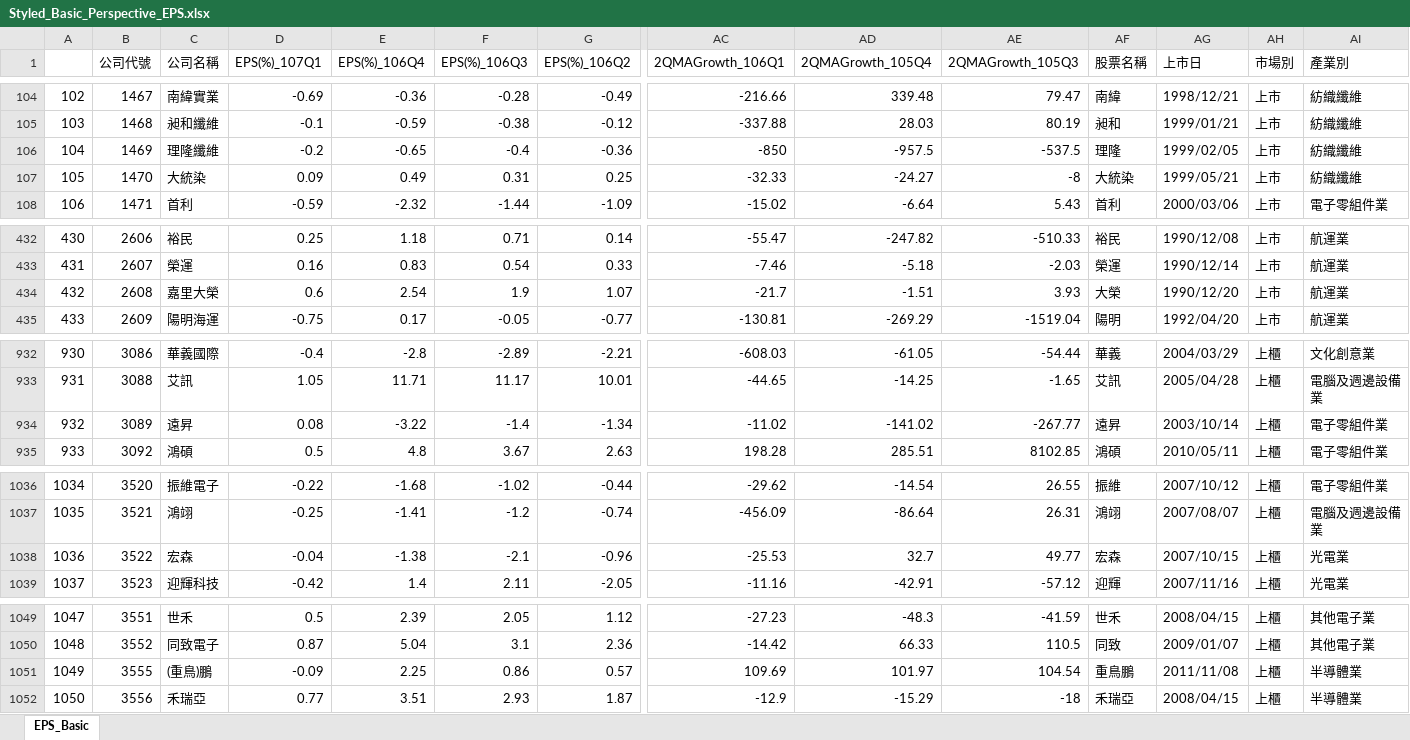
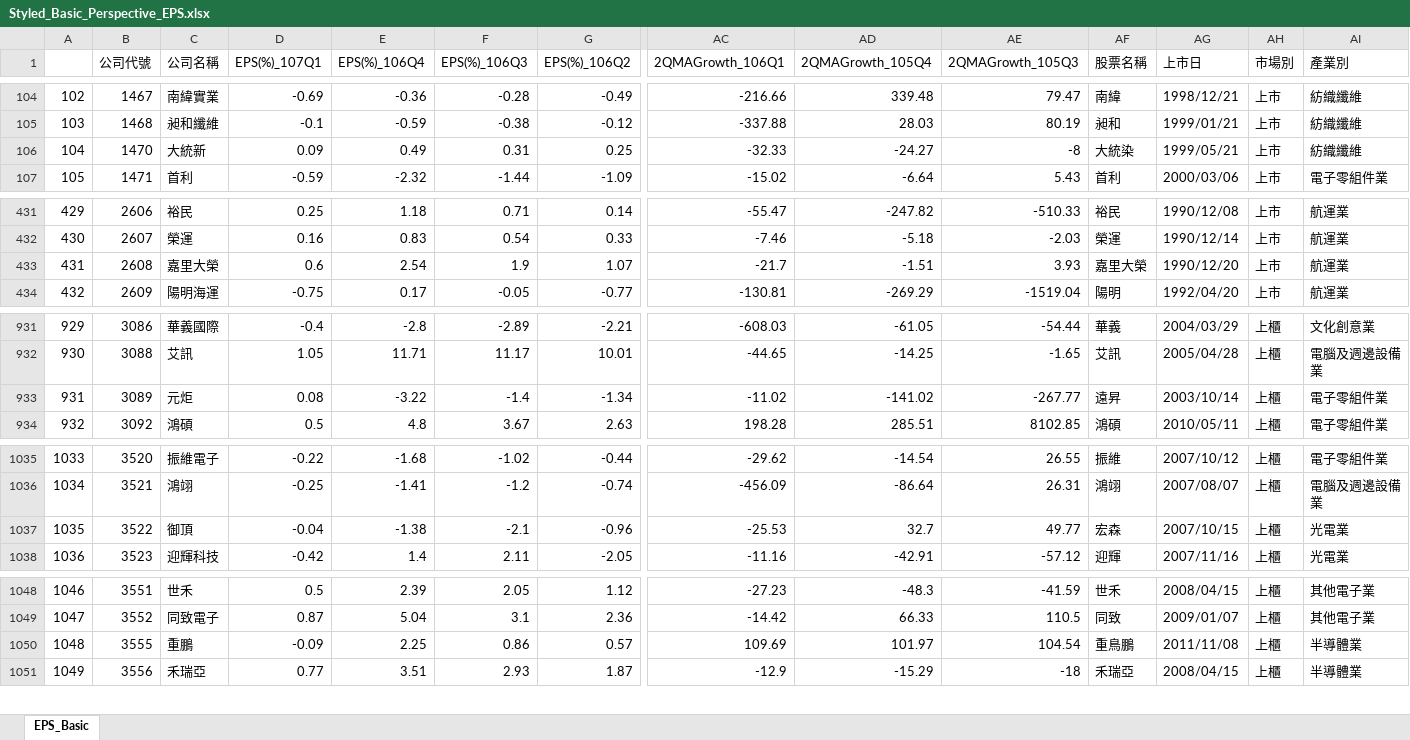
Before and after one commit to weishiny/PythonProgram, an Excel workbook: Styled_Basic_Perspective_EPS.xlsx, sheet EPS_Basic, drawn as a sheet; only a part is shown, gaps mark what is left out; values as stored, in another font and other column widths than the file's, no cell formats; removed rows and columns are numbered as before the commit, all else as after; rows hold the shown columns only; the diff covers the shown part only; the diff names each change by its address in the sheet, - before the commit and + after, or states it on an @@ line.

```diff
--- a/Styled_Basic_Perspective_EPS.xlsx (sheet EPS_Basic)
+++ b/Styled_Basic_Perspective_EPS.xlsx (sheet EPS_Basic)
-row 106: 104 | 1469 | 理隆纖維 | -0.2 | -0.65 | -0.4 | -0.36 | -850 | -957.5 | -537.5 | 理隆 | 1999/02/05 | 上市 | 紡織纖維
@@ column A renumbered from row 106 down @@
-C106 (公司名稱): 大統染
+C106 (公司名稱): 大統新
-AF433 (股票名稱): 大榮
+AF433 (股票名稱): 嘉里大榮
-C933 (公司名稱): 遠昇
+C933 (公司名稱): 元炬
-C1037 (公司名稱): 宏森
+C1037 (公司名稱): 御頂
-C1050 (公司名稱): (重鳥)鵬
+C1050 (公司名稱): 重鵬
```
Also changed, not shown: 1 edited cell elsewhere in this sheet, cell formats, Styled_Basic_Perspective_GrossProfit.xlsx, Styled_Basic_Perspective_NetIncome.xlsx, 10 other files.
